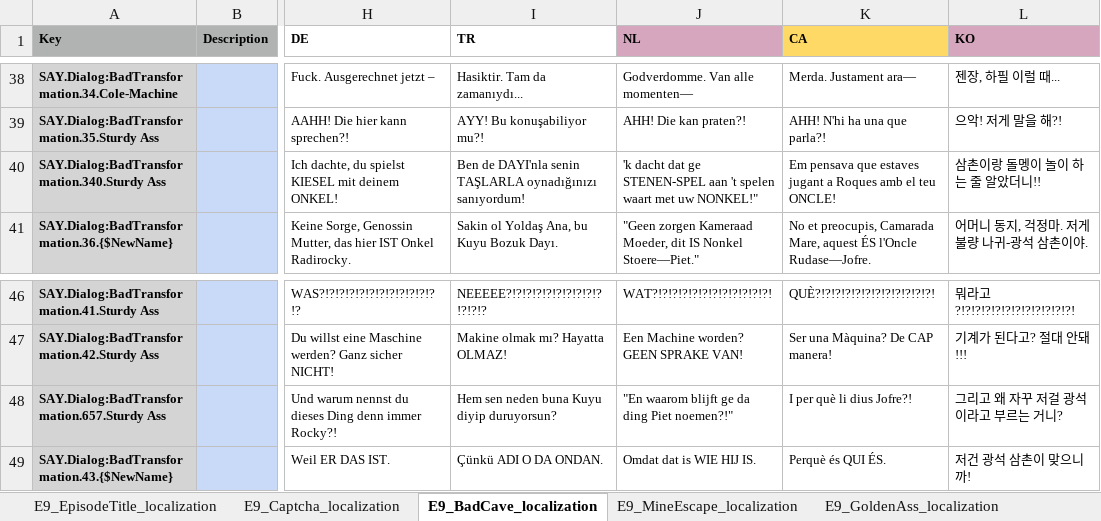
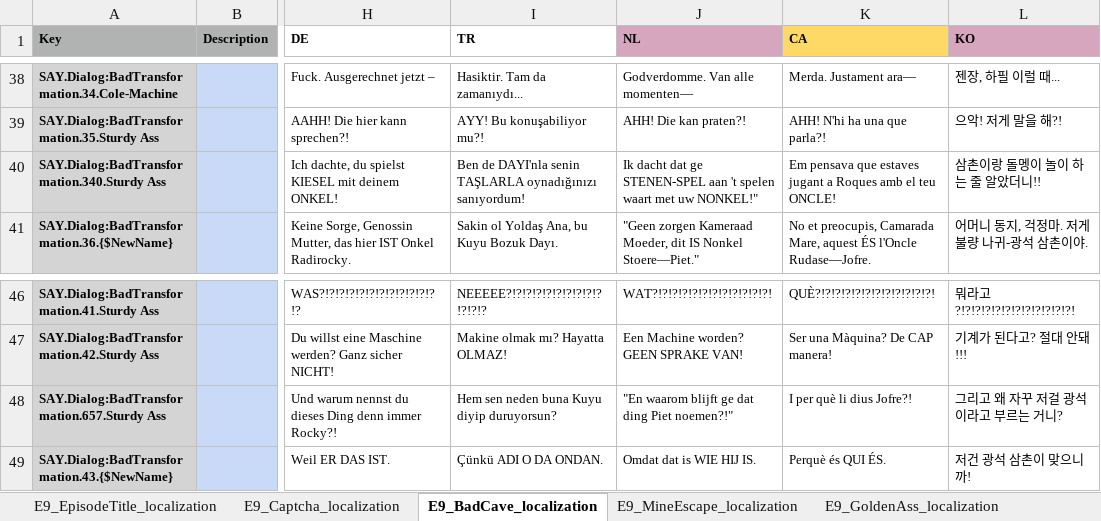
Before and after one commit to TomVDH/AM_FL_TRANS, an Excel workbook: excels/9_asses.masses_E9Proxy.xlsx, sheet E9_BadCave_localization, drawn as a sheet; only a part is shown, gaps mark what is left out; values as stored, in another font and other column widths than the file's, no borders; charts and pictures and conditional formats not drawn; the diff names each change by its address in the sheet, - before the commit and + after, or states it on an @@ line.

```diff
--- a/excels/9_asses.masses_E9Proxy.xlsx (sheet E9_BadCave_localization)
+++ b/excels/9_asses.masses_E9Proxy.xlsx (sheet E9_BadCave_localization)
-J40 (NL): 'k dacht dat…
+J40 (NL): Ik dacht dat…
-J48 (NL): "En waarom blijft ge da ding Piet noemen?!"
+J48 (NL): "En waarom blijft ge dat ding Piet noemen?!"
```
Also changed, not shown: sheet E9_MineEscape_localization, sheet E9_GoldenAss_localization, charts or pictures, excels/10_asses.masses_E10Proxy.xlsx, excels/1_asses.masses_E1Proxy.xlsx, 6 other files.
